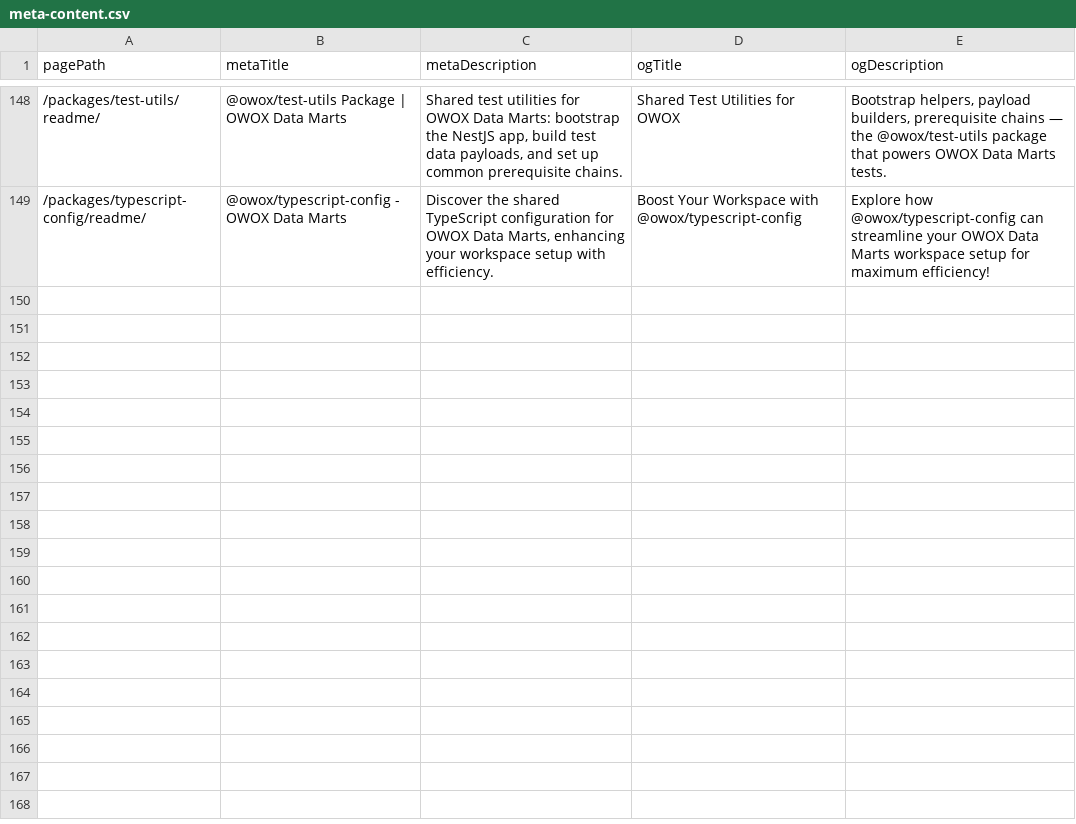
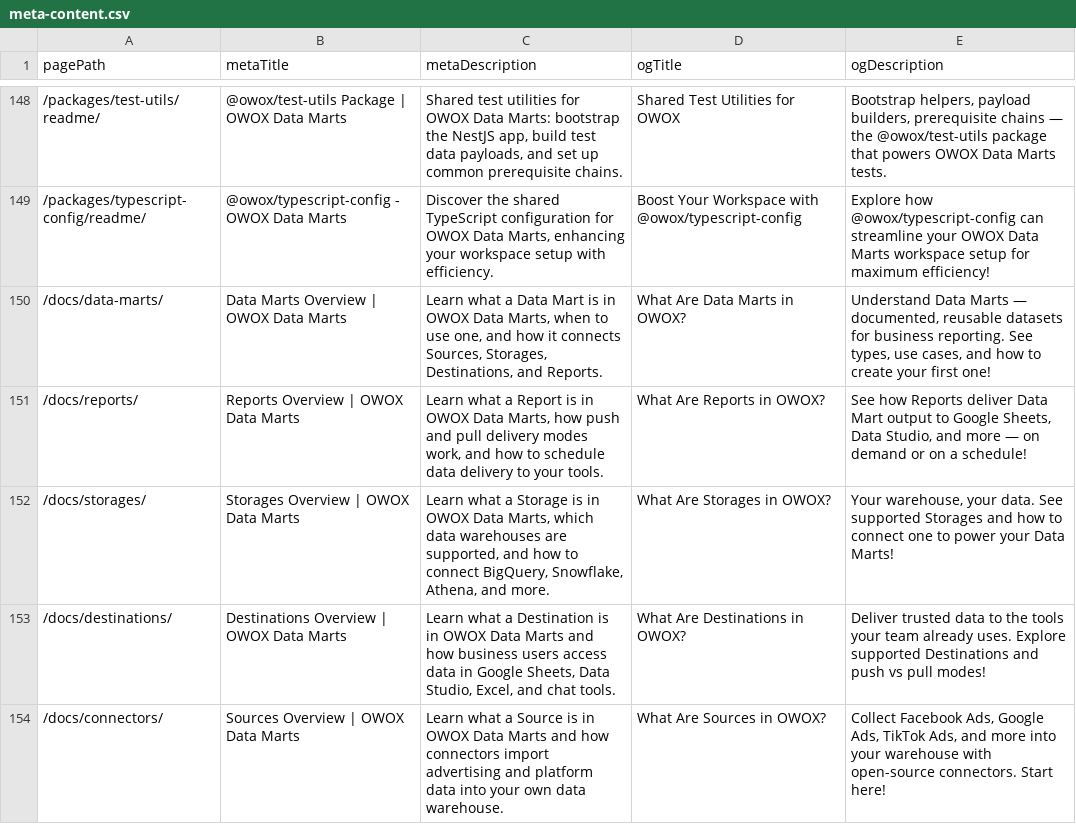
Before and after one commit to middas-0706/js-data-connectors, a CSV file: apps/docs/data/meta-content.csv, drawn as a sheet; only a part is shown, gaps mark what is left out; the diff covers the shown part only.

Commit message:
docs: add overview entry pages for all product sections (#1675)

```diff
--- a/apps/docs/data/meta-content.csv
+++ b/apps/docs/data/meta-content.csv
@@ -149 +149,6 @@ pagePath,metaTitle,metaDescription,ogTitle,ogDescription
 /packages/typescript-config/readme/,@owox/typescript-config - OWOX Data Marts,"Discover the shared TypeScript configuration for OWOX Data Marts, enhancing your workspace setup with efficiency.",Boost Your Workspace with @owox/typescript-config,Explore how @owox/typescript-config can streamline your OWOX Data Marts workspace setup for maximum efficiency!
+/docs/data-marts/,Data Marts Overview | OWOX Data Marts,"Learn what a Data Mart is in OWOX Data Marts, when to use one, and how it connects Sources, Storages, Destinations, and Reports.",What Are Data Marts in OWOX?,"Understand Data Marts — documented, reusable datasets for business reporting. See types, use cases, and how to create your first one!"
+/docs/reports/,Reports Overview | OWOX Data Marts,"Learn what a Report is in OWOX Data Marts, how push and pull delivery modes work, and how to schedule data delivery to your tools.",What Are Reports in OWOX?,"See how Reports deliver Data Mart output to Google Sheets, Data Studio, and more — on demand or on a schedule!"
+/docs/storages/,Storages Overview | OWOX Data Marts,"Learn what a Storage is in OWOX Data Marts, which data warehouses are supported, and how to connect BigQuery, Snowflake, Athena, and more.",What Are Storages in OWOX?,"Your warehouse, your data. See supported Storages and how to connect one to power your Data Marts!"
+/docs/destinations/,Destinations Overview | OWOX Data Marts,"Learn what a Destination is in OWOX Data Marts and how business users access data in Google Sheets, Data Studio, Excel, and chat tools.",What Are Destinations in OWOX?,"Deliver trusted data to the tools your team already uses. Explore supported Destinations and push vs pull modes!"
+/docs/connectors/,Sources Overview | OWOX Data Marts,"Learn what a Source is in OWOX Data Marts and how connectors import advertising and platform data into your own data warehouse.",What Are Sources in OWOX?,"Collect Facebook Ads, Google Ads, TikTok Ads, and more into your warehouse with open-source connectors. Start here!"
```
Also changed, not shown: 4 added rows and 1 edited cell elsewhere in this file, 35 other files.
